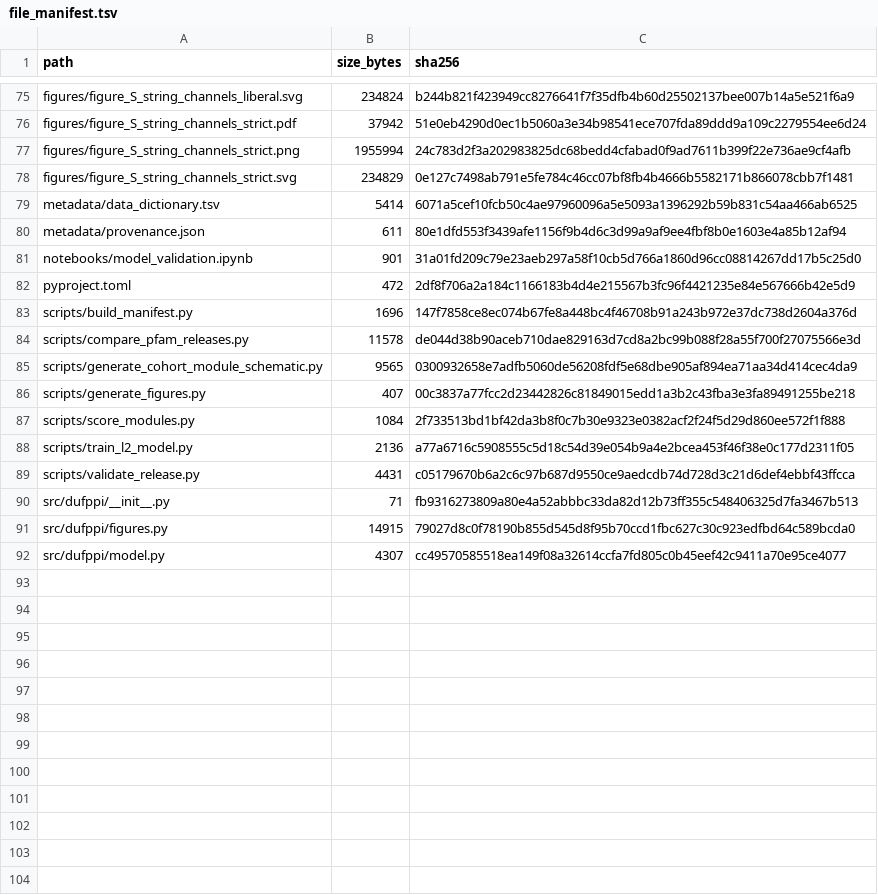
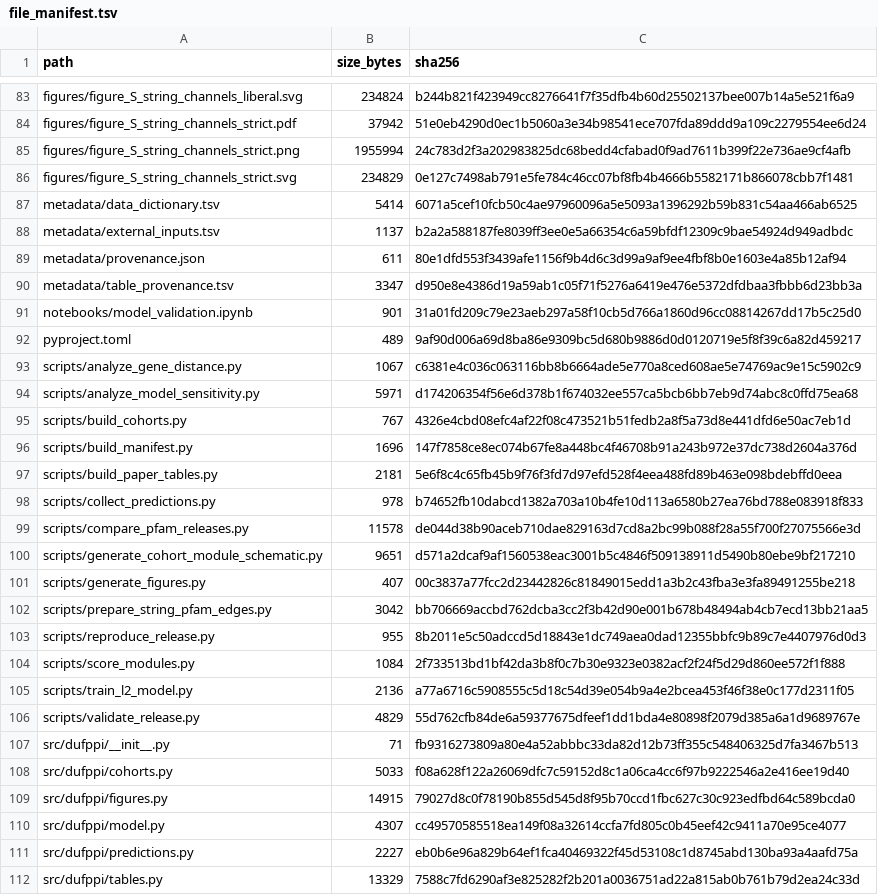
Before and after one commit to linoriep/Proteome-scale-structure-prediction-of-DUF-containing-protein-protein-interactions, a TSV file: metadata/file_manifest.tsv, drawn as a sheet; only a part is shown, gaps mark what is left out; the diff covers the shown part only.

Commit message:
Add further scripts

```diff
--- a/metadata/file_manifest.tsv
+++ b/metadata/file_manifest.tsv
@@ -79,14 +87,26 @@ figures/figure_S_string_channels_strict.svg	234829	0e127c7498ab791e5fe784c46cc07
 metadata/data_dictionary.tsv	5414	6071a5cef10fcb50c4ae97960096a5e5093a1396292b59b831c54aa466ab6525
+metadata/external_inputs.tsv	1137	b2a2a588187fe8039ff3ee0e5a66354c6a59bfdf12309c9bae54924d949adbdc
 metadata/provenance.json	611	80e1dfd553f3439afe1156f9b4d6c3d99a9af9ee4fbf8b0e1603e4a85b12af94
+metadata/table_provenance.tsv	3347	d950e8e4386d19a59ab1c05f71f5276a6419e476e5372dfdbaa3fbbb6d23bb3a
 notebooks/model_validation.ipynb	901	31a01fd209c79e23aeb297a58f10cb5d766a1860d96cc08814267dd17b5c25d0
-pyproject.toml	472	2df8f706a2a184c1166183b4d4e215567b3fc96f4421235e84e567666b42e5d9
+pyproject.toml	489	9af90d006a69d8ba86e9309bc5d680b9886d0d0120719e5f8f39c6a82d459217
+scripts/analyze_gene_distance.py	1067	c6381e4c036c063116bb8b6664ade5e770a8ced608ae5e74769ac9e15c5902c9
+scripts/analyze_model_sensitivity.py	5971	d174206354f56e6d378b1f674032ee557ca5bcb6bb7eb9d74abc8c0ffd75ea68
+scripts/build_cohorts.py	767	4326e4cbd08efc4af22f08c473521b51fedb2a8f5a73d8e441dfd6e50ac7eb1d
 scripts/build_manifest.py	1696	147f7858ce8ec074b67fe8a448bc4f46708b91a243b972e37dc738d2604a376d
+scripts/build_paper_tables.py	2181	5e6f8c4c65fb45b9f76f3fd7d97efd528f4eea488fd89b463e098bdebffd0eea
+scripts/collect_predictions.py	978	b74652fb10dabcd1382a703a10b4fe10d113a6580b27ea76bd788e083918f833
 scripts/compare_pfam_releases.py	11578	de044d38b90aceb710dae829163d7cd8a2bc99b088f28a55f700f27075566e3d
-scripts/generate_cohort_module_schematic.py	9565	0300932658e7adfb5060de56208fdf5e68dbe905af894ea71aa34d414cec4da9
+scripts/generate_cohort_module_schematic.py	9651	d571a2dcaf9af1560538eac3001b5c4846f509138911d5490b80ebe9bf217210
 scripts/generate_figures.py	407	00c3837a77fcc2d23442826c81849015edd1a3b2c43fba3e3fa89491255be218
+scripts/prepare_string_pfam_edges.py	3042	bb706669accbd762dcba3cc2f3b42d90e001b678b48494ab4cb7ecd13bb21aa5
+scripts/reproduce_release.py	955	8b2011e5c50adccd5d18843e1dc749aea0dad12355bbfc9b89c7e4407976d0d3
 scripts/score_modules.py	1084	2f733513bd1bf42da3b8f0c7b30e9323e0382acf2f24f5d29d860ee572f1f888
 scripts/train_l2_model.py	2136	a77a6716c5908555c5d18c54d39e054b9a4e2bcea453f46f38e0c177d2311f05
-scripts/validate_release.py	4431	c05179670b6a2c6c97b687d9550ce9aedcdb74d728d3c21d6def4ebbf43ffcca
+scripts/validate_release.py	4829	55d762cfb84de6a59377675dfeef1dd1bda4e80898f2079d385a6a1d9689767e
 src/dufppi/__init__.py	71	fb9316273809a80e4a52abbbc33da82d12b73ff355c548406325d7fa3467b513
+src/dufppi/cohorts.py	5033	f08a628f122a26069dfc7c59152d8c1a06ca4cc6f97b9222546a2e416ee19d40
 src/dufppi/figures.py	14915	79027d8c0f78190b855d545d8f95b70ccd1fbc627c30c923edfbd64c589bcda0
 src/dufppi/model.py	4307	cc49570585518ea149f08a32614ccfa7fd805c0b45eef42c9411a70e95ce4077
+src/dufppi/predictions.py	2227	eb0b6e96a829b64ef1fca40469322f45d53108c1d8745abd130ba93a4aafd75a
+src/dufppi/tables.py	13329	7588c7fd6290af3e825282f2b201a0036751ad22a815ab0b761b79d2ea24c33d
```
Also changed, not shown: 8 added rows and 6 edited cells elsewhere in this file, 27 other files.
